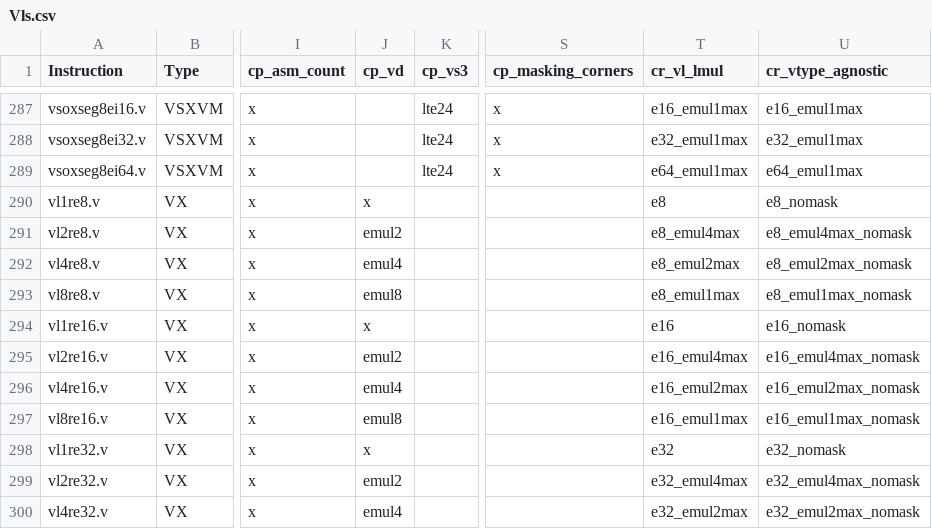
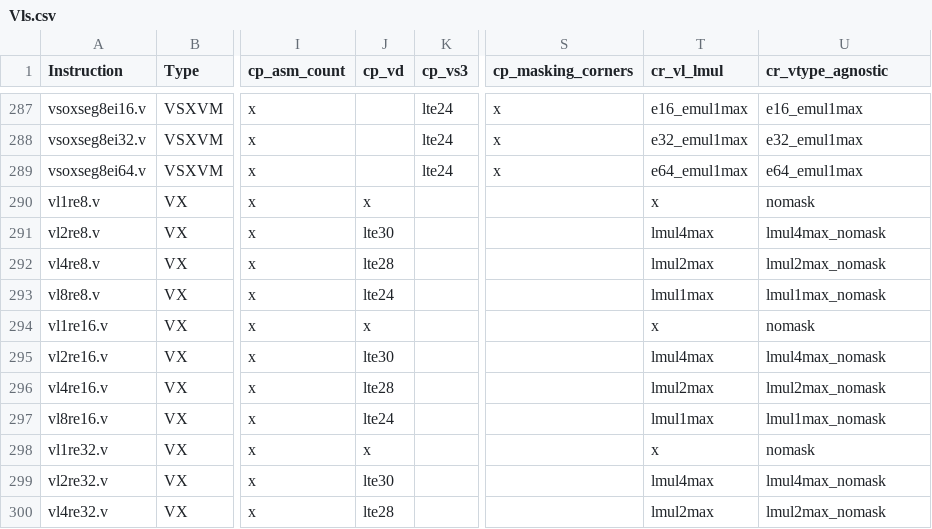
Before and after one commit to openhwgroup/cvw-arch-verif, a CSV file: testplans/Vls.csv, drawn as a sheet; only a part is shown, gaps mark what is left out; the diff covers the shown part only; the diff names each change by its address in the sheet, - before the commit and + after, or states it on an @@ line.

```diff
--- a/testplans/Vls.csv
+++ b/testplans/Vls.csv
-T290 (cr_vl_lmul): e8
+T290 (cr_vl_lmul): x
-U290 (cr_vtype_agnostic): e8_nomask
+U290 (cr_vtype_agnostic): nomask
-J291 (cp_vd): emul2
+J291 (cp_vd): lte30
-T291 (cr_vl_lmul): e8_emul4max
+T291 (cr_vl_lmul): lmul4max
-U291 (cr_vtype_agnostic): e8_emul4max_nomask
+U291 (cr_vtype_agnostic): lmul4max_nomask
-J292 (cp_vd): emul4
+J292 (cp_vd): lte28
-T292 (cr_vl_lmul): e8_emul2max
+T292 (cr_vl_lmul): lmul2max
-U292 (cr_vtype_agnostic): e8_emul2max_nomask
+U292 (cr_vtype_agnostic): lmul2max_nomask
-J293 (cp_vd): emul8
+J293 (cp_vd): lte24
-T293 (cr_vl_lmul): e8_emul1max
+T293 (cr_vl_lmul): lmul1max
-U293 (cr_vtype_agnostic): e8_emul1max_nomask
+U293 (cr_vtype_agnostic): lmul1max_nomask
-T294 (cr_vl_lmul): e16
+T294 (cr_vl_lmul): x
-U294 (cr_vtype_agnostic): e16_nomask
+U294 (cr_vtype_agnostic): nomask
-J295 (cp_vd): emul2
+J295 (cp_vd): lte30
-T295 (cr_vl_lmul): e16_emul4max
+T295 (cr_vl_lmul): lmul4max
-U295 (cr_vtype_agnostic): e16_emul4max_nomask
+U295 (cr_vtype_agnostic): lmul4max_nomask
-J296 (cp_vd): emul4
+J296 (cp_vd): lte28
-T296 (cr_vl_lmul): e16_emul2max
+T296 (cr_vl_lmul): lmul2max
-U296 (cr_vtype_agnostic): e16_emul2max_nomask
+U296 (cr_vtype_agnostic): lmul2max_nomask
-J297 (cp_vd): emul8
+J297 (cp_vd): lte24
-T297 (cr_vl_lmul): e16_emul1max
+T297 (cr_vl_lmul): lmul1max
-U297 (cr_vtype_agnostic): e16_emul1max_nomask
+U297 (cr_vtype_agnostic): lmul1max_nomask
-T298 (cr_vl_lmul): e32
+T298 (cr_vl_lmul): x
-U298 (cr_vtype_agnostic): e32_nomask
+U298 (cr_vtype_agnostic): nomask
-J299 (cp_vd): emul2
+J299 (cp_vd): lte30
-T299 (cr_vl_lmul): e32_emul4max
+T299 (cr_vl_lmul): lmul4max
-U299 (cr_vtype_agnostic): e32_emul4max_nomask
+U299 (cr_vtype_agnostic): lmul4max_nomask
-J300 (cp_vd): emul4
+J300 (cp_vd): lte28
-T300 (cr_vl_lmul): e32_emul2max
+T300 (cr_vl_lmul): lmul2max
-U300 (cr_vtype_agnostic): e32_emul2max_nomask
+U300 (cr_vtype_agnostic): lmul2max_nomask
```
Also changed, not shown: 17 edited cells elsewhere in this file, 2 other files.
